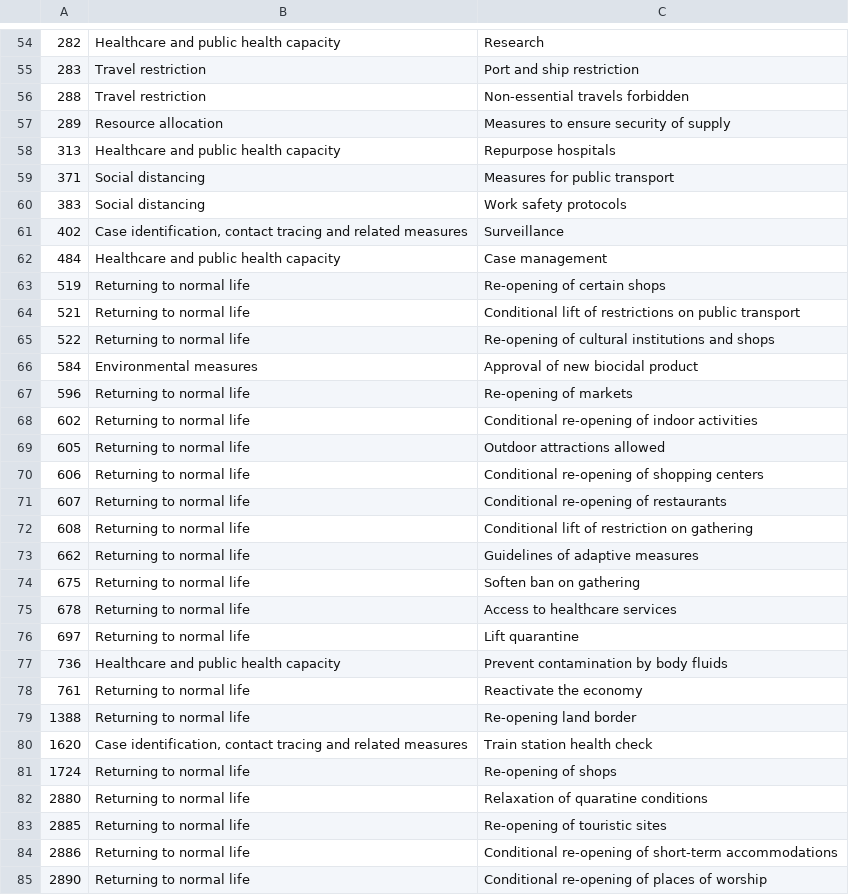
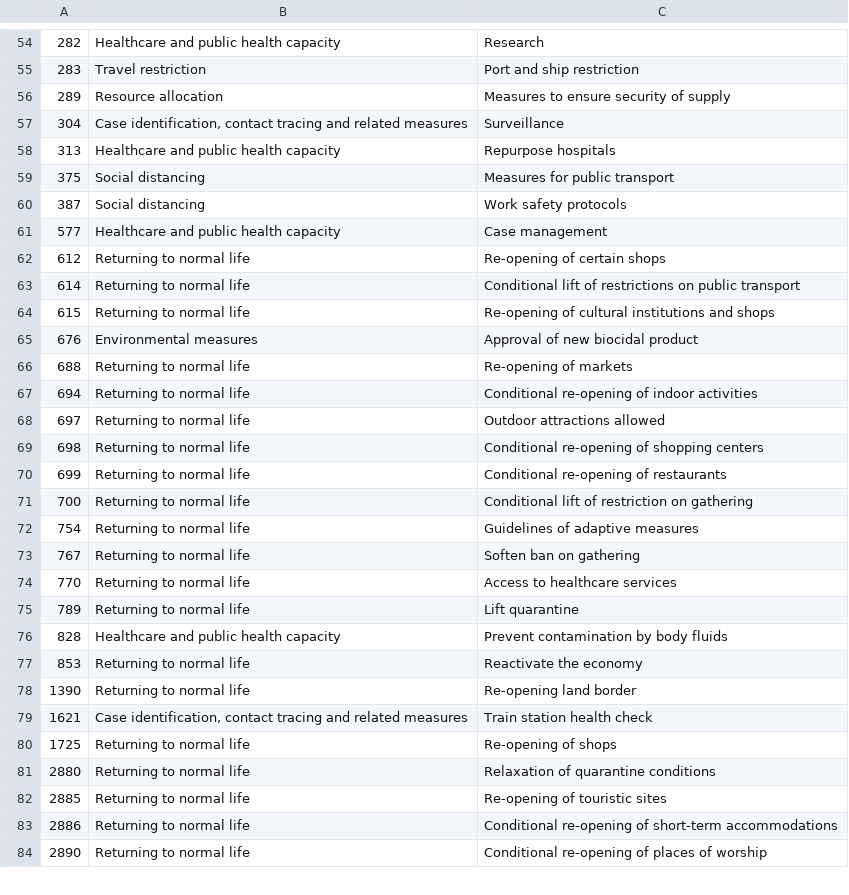
Before and after one commit to amel-github/covid19-interventionmeasures, a CSV file: List_measures_by_categoryL1-L2_CCCSLv2.csv, drawn as a sheet; only a part is shown, gaps mark what is left out; the diff covers the shown part only.

```diff
--- a/List_measures_by_categoryL1-L2_CCCSLv2.csv
+++ b/List_measures_by_categoryL1-L2_CCCSLv2.csv
@@ -55,29 +55,28 @@
 "283","Travel restriction","Port and ship restriction"
-"288","Travel restriction","Non-essential travels forbidden"
 "289","Resource allocation","Measures to ensure security of supply"
+"304","Case identification, contact tracing and related measures","Surveillance"
 "313","Healthcare and public health capacity","Repurpose hospitals"
-"371","Social distancing","Measures for public transport"
-"383","Social distancing","Work safety protocols"
-"402","Case identification, contact tracing and related measures","Surveillance"
-"484","Healthcare and public health capacity","Case management"
-"519","Returning to normal life","Re-opening of certain shops"
-"521","Returning to normal life","Conditional lift of restrictions on public transport"
-"522","Returning to normal life","Re-opening of cultural institutions and shops"
-"584","Environmental measures","Approval of new biocidal product"
-"596","Returning to normal life","Re-opening of markets"
-"602","Returning to normal life","Conditional re-opening of indoor activities"
-"605","Returning to normal life","Outdoor attractions allowed"
-"606","Returning to normal life","Conditional re-opening of shopping centers"
-"607","Returning to normal life","Conditional re-opening of restaurants"
-"608","Returning to normal life","Conditional lift of restriction on gathering"
-"662","Returning to normal life","Guidelines of adaptive measures"
-"675","Returning to normal life","Soften ban on gathering"
-"678","Returning to normal life","Access to healthcare services"
-"697","Returning to normal life","Lift quarantine"
-"736","Healthcare and public health capacity","Prevent contamination by body fluids"
-"761","Returning to normal life","Reactivate the economy"
-"1388","Returning to normal life","Re-opening land border"
-"1620","Case identification, contact tracing and related measures","Train station health check"
-"1724","Returning to normal life","Re-opening of shops"
-"2880","Returning to normal life","Relaxation of quaratine conditions"
+"375","Social distancing","Measures for public transport"
+"387","Social distancing","Work safety protocols"
+"577","Healthcare and public health capacity","Case management"
+"612","Returning to normal life","Re-opening of certain shops"
+"614","Returning to normal life","Conditional lift of restrictions on public transport"
+"615","Returning to normal life","Re-opening of cultural institutions and shops"
+"676","Environmental measures","Approval of new biocidal product"
+"688","Returning to normal life","Re-opening of markets"
+"694","Returning to normal life","Conditional re-opening of indoor activities"
+"697","Returning to normal life","Outdoor attractions allowed"
+"698","Returning to normal life","Conditional re-opening of shopping centers"
+"699","Returning to normal life","Conditional re-opening of restaurants"
+"700","Returning to normal life","Conditional lift of restriction on gathering"
+"754","Returning to normal life","Guidelines of adaptive measures"
+"767","Returning to normal life","Soften ban on gathering"
+"770","Returning to normal life","Access to healthcare services"
+"789","Returning to normal life","Lift quarantine"
+"828","Healthcare and public health capacity","Prevent contamination by body fluids"
+"853","Returning to normal life","Reactivate the economy"
+"1390","Returning to normal life","Re-opening land border"
+"1621","Case identification, contact tracing and related measures","Train station health check"
+"1725","Returning to normal life","Re-opening of shops"
+"2880","Returning to normal life","Relaxation of quarantine conditions"
 "2885","Returning to normal life","Re-opening of touristic sites"
```
Also changed, not shown: 2 added rows, 1 removed row and 1 edited cell elsewhere in this file, 3 other files.
